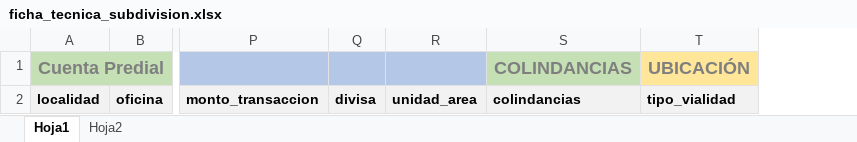
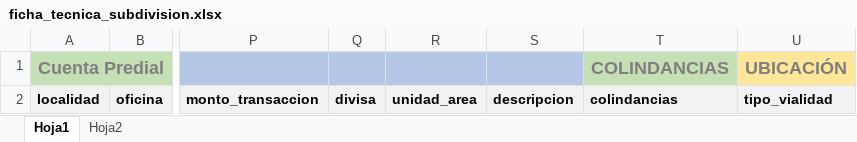
Before and after one commit to irycemo/srpp, an Excel workbook: storage/app/public/ficha_tecnica_subdivision.xlsx, sheet Hoja1, drawn as a sheet; only a part is shown, gaps mark what is left out; values as stored, in another font and other column widths than the file's, no borders; the diff names each change by its address in the sheet, - before the commit and + after, or states it on an @@ line.

Commit message:
Se agrega descripción a ficha tecnica, fix views

```diff
--- a/storage/app/public/ficha_tecnica_subdivision.xlsx (sheet Hoja1)
+++ b/storage/app/public/ficha_tecnica_subdivision.xlsx (sheet Hoja1)
+column S, row 2: descripcion
```
Also changed, not shown: 4 other files.
